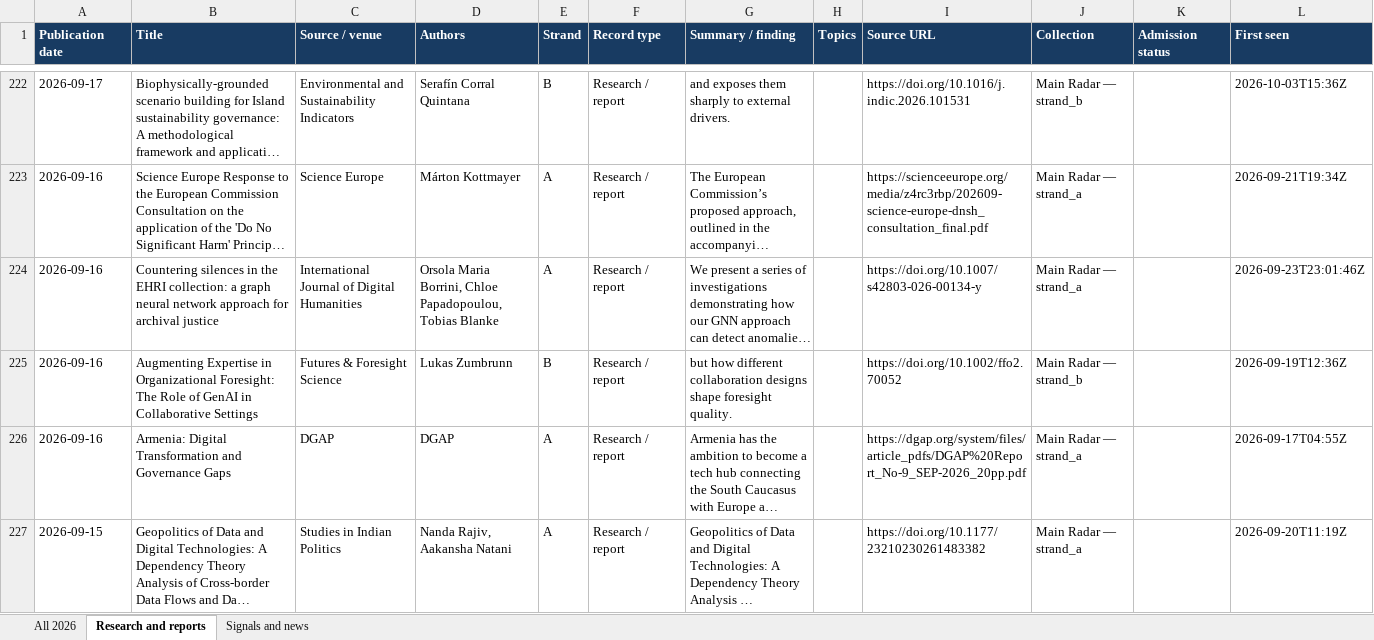
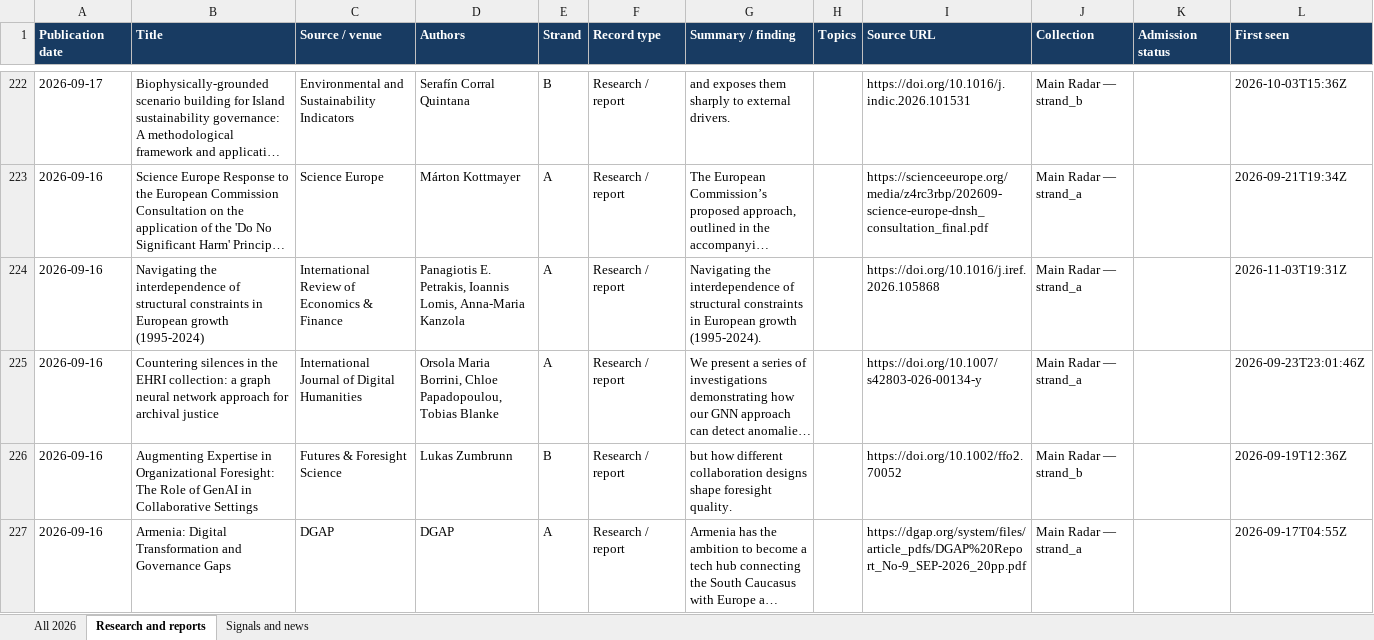
Before and after one commit to vevirm/radar_articles_reports, an Excel workbook: 2026-stuff/2026_publications.xlsx, sheet Research and reports, drawn as a sheet; only a part is shown, gaps mark what is left out; the shorter side is filled out with more unchanged rows; long unchanged cells end in …; values as stored, in another font and other column widths than the file's, no borders; the diff names each change by its address in the sheet, - before the commit and + after, or states it on an @@ line.

```diff
--- a/2026-stuff/2026_publications.xlsx (sheet Research and reports)
+++ b/2026-stuff/2026_publications.xlsx (sheet Research and reports)
+row 224: 2026-09-16 | Navigating the interdependence of structural constraints in European growth (1995-2024) | International Review of Economics & Finance | Panagiotis E. Petrakis, Ioannis Lomis, Anna-Мaria Kanzola | A | Research / report | Navigating the interdependence of structural constraints in European growth (1995-2024). |  | https://doi.org/10.1016/j.iref.2026.105868 | Main Radar — strand_a |  | 2026-11-03T19:31Z
```
Also changed, not shown: sheet All 2026, sheet Signals and news, 1 other file.
